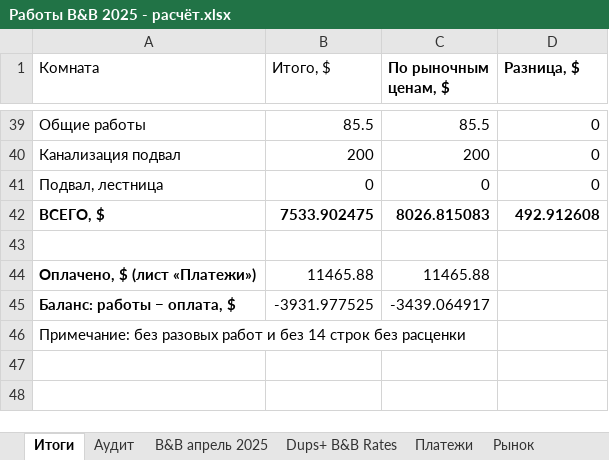
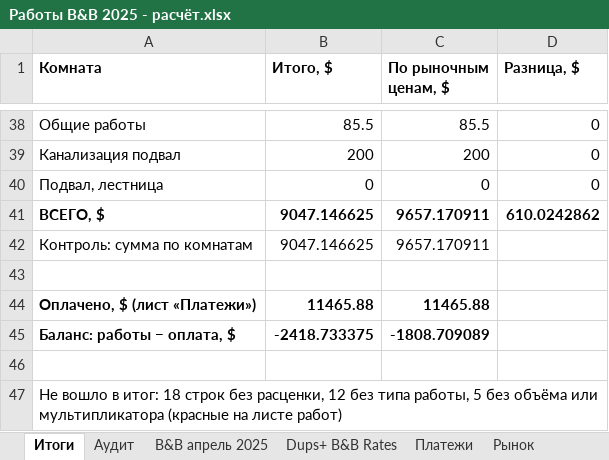
Before and after one commit to yuriyvar/Project, an Excel workbook: Работы B&B 2025 - расчёт.xlsx, sheet Итоги, drawn as a sheet; only a part is shown, gaps mark what is left out; values as stored, in another font and other column widths than the file's, no borders; addresses are those after the commit; the diff covers the shown part only; the diff names each change by its address in the sheet, - before the commit and + after, or states it on an @@ line.

```diff
--- a/Работы B&B 2025 - расчёт.xlsx (sheet Итоги)
+++ b/Работы B&B 2025 - расчёт.xlsx (sheet Итоги)
-A1:B1 bold: off
+A1:B1 bold: on
-B41 (Итого, $): 7533.902475
+B41 (Итого, $): 9047.146625
-C41 (По рыночным ценам, $): 8026.815083
+C41 (По рыночным ценам, $): 9657.170911
-D41 (Разница, $): 492.912608
+D41 (Разница, $): 610.0242862
+row 42: Контроль: сумма по комнатам | 9047.146625 | 9657.170911
-B44:C45 bold: off
+B44:C45 bold: on
-B45 (Итого, $): -3931.977525
+B45 (Итого, $): -2418.733375
-C45 (По рыночным ценам, $): -3439.064917
+C45 (По рыночным ценам, $): -1808.709089
+row 46: (empty)
-A47 (Комната): Примечание: без разовых работ и без 14 строк без расценки
+A47 (Комната): Не вошло в итог: 18 строк без расценки, 12 без типа работы, 5 без объёма или мультипликатора (красные на листе работ)
```
Also changed, not shown: 3 added rows, 4 removed rows and 51 edited cells elsewhere in this sheet, sheet B&B апрель 2025, sheet Аудит, sheet Dups+ B&B Rates, sheet Платежи, sheet Рынок, formulas that keep their value.
